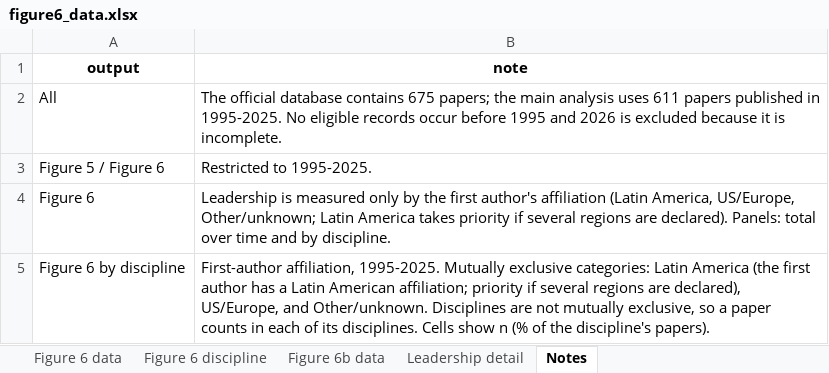
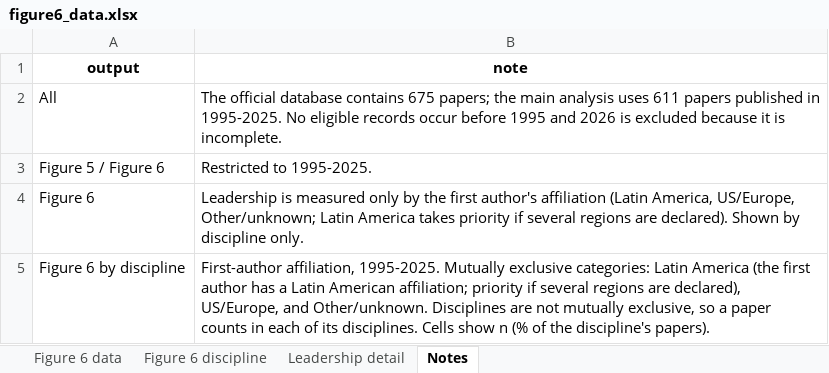
Before and after one commit to vsgonzalezm/costo-de-maternar, an Excel workbook: Paper_wos/outputs/tables/figure6_data.xlsx, sheet Notes, drawn as a sheet; values as stored, in another font and other column widths than the file's, no borders; the diff names each change by its address in the sheet, - before the commit and + after, or states it on an @@ line.

```diff
--- a/Paper_wos/outputs/tables/figure6_data.xlsx (sheet Notes)
+++ b/Paper_wos/outputs/tables/figure6_data.xlsx (sheet Notes)
-sheet tab: Figure 6b data
-B4 (note): …are declared). Panels: total over time and by discipline.
+B4 (note): …are declared). Shown by discipline only.
```
Also changed, not shown: sheet Figure 6 data, 4 other files.
